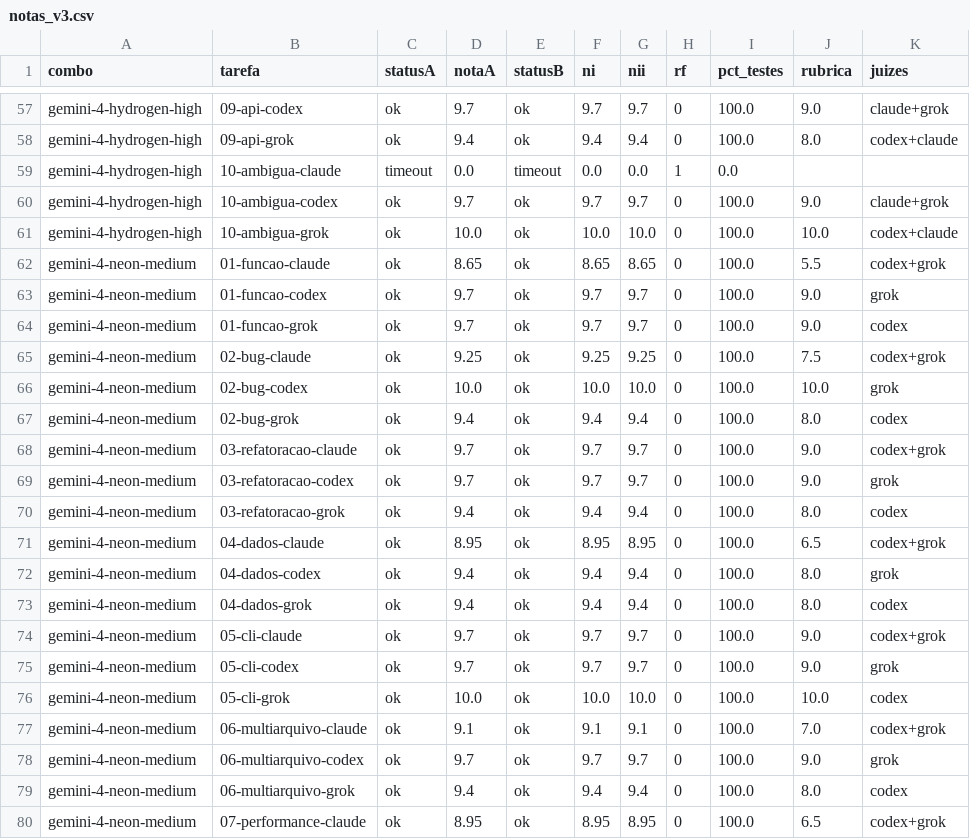
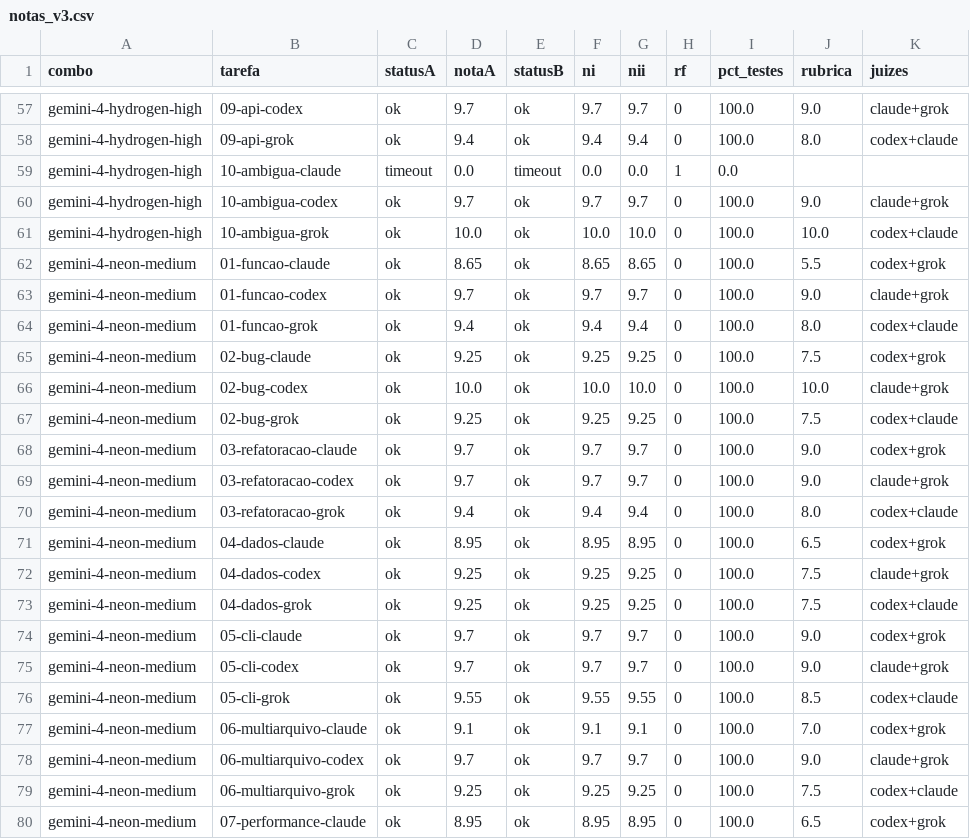
Before and after one commit to lucaskikkawa/benchmark-ia, a CSV file: resultados/_avaliador/v3/notas_v3.csv, drawn as a sheet; only a part is shown, gaps mark what is left out; the diff covers the shown part only.

Commit message:
resultados: completa as 33 avaliações v3 com o segundo juiz (Claude)
Após a reativação da assinatura, o juiz Claude preenche as 33
avaliações do Neon que tinham ficado com um juiz. Regenera os
Rankings A e B, a auditoria, o JSON do site e o RODADA_V3.md.

```diff
--- a/resultados/_avaliador/v3/notas_v3.csv
+++ b/resultados/_avaliador/v3/notas_v3.csv
@@ -62,19 +62,19 @@ gemini-4-hydrogen-high,10-ambigua-grok,ok,10.0,ok,10.0,10.0,0,100.0,10.0,codex+c
 gemini-4-neon-medium,01-funcao-claude,ok,8.65,ok,8.65,8.65,0,100.0,5.5,codex+grok
-gemini-4-neon-medium,01-funcao-codex,ok,9.7,ok,9.7,9.7,0,100.0,9.0,grok
-gemini-4-neon-medium,01-funcao-grok,ok,9.7,ok,9.7,9.7,0,100.0,9.0,codex
+gemini-4-neon-medium,01-funcao-codex,ok,9.7,ok,9.7,9.7,0,100.0,9.0,claude+grok
+gemini-4-neon-medium,01-funcao-grok,ok,9.4,ok,9.4,9.4,0,100.0,8.0,codex+claude
 gemini-4-neon-medium,02-bug-claude,ok,9.25,ok,9.25,9.25,0,100.0,7.5,codex+grok
-gemini-4-neon-medium,02-bug-codex,ok,10.0,ok,10.0,10.0,0,100.0,10.0,grok
-gemini-4-neon-medium,02-bug-grok,ok,9.4,ok,9.4,9.4,0,100.0,8.0,codex
+gemini-4-neon-medium,02-bug-codex,ok,10.0,ok,10.0,10.0,0,100.0,10.0,claude+grok
+gemini-4-neon-medium,02-bug-grok,ok,9.25,ok,9.25,9.25,0,100.0,7.5,codex+claude
 gemini-4-neon-medium,03-refatoracao-claude,ok,9.7,ok,9.7,9.7,0,100.0,9.0,codex+grok
-gemini-4-neon-medium,03-refatoracao-codex,ok,9.7,ok,9.7,9.7,0,100.0,9.0,grok
-gemini-4-neon-medium,03-refatoracao-grok,ok,9.4,ok,9.4,9.4,0,100.0,8.0,codex
+gemini-4-neon-medium,03-refatoracao-codex,ok,9.7,ok,9.7,9.7,0,100.0,9.0,claude+grok
+gemini-4-neon-medium,03-refatoracao-grok,ok,9.4,ok,9.4,9.4,0,100.0,8.0,codex+claude
 gemini-4-neon-medium,04-dados-claude,ok,8.95,ok,8.95,8.95,0,100.0,6.5,codex+grok
-gemini-4-neon-medium,04-dados-codex,ok,9.4,ok,9.4,9.4,0,100.0,8.0,grok
-gemini-4-neon-medium,04-dados-grok,ok,9.4,ok,9.4,9.4,0,100.0,8.0,codex
+gemini-4-neon-medium,04-dados-codex,ok,9.25,ok,9.25,9.25,0,100.0,7.5,claude+grok
+gemini-4-neon-medium,04-dados-grok,ok,9.25,ok,9.25,9.25,0,100.0,7.5,codex+claude
 gemini-4-neon-medium,05-cli-claude,ok,9.7,ok,9.7,9.7,0,100.0,9.0,codex+grok
-gemini-4-neon-medium,05-cli-codex,ok,9.7,ok,9.7,9.7,0,100.0,9.0,grok
-gemini-4-neon-medium,05-cli-grok,ok,10.0,ok,10.0,10.0,0,100.0,10.0,codex
+gemini-4-neon-medium,05-cli-codex,ok,9.7,ok,9.7,9.7,0,100.0,9.0,claude+grok
+gemini-4-neon-medium,05-cli-grok,ok,9.55,ok,9.55,9.55,0,100.0,8.5,codex+claude
 gemini-4-neon-medium,06-multiarquivo-claude,ok,9.1,ok,9.1,9.1,0,100.0,7.0,codex+grok
-gemini-4-neon-medium,06-multiarquivo-codex,ok,9.7,ok,9.7,9.7,0,100.0,9.0,grok
-gemini-4-neon-medium,06-multiarquivo-grok,ok,9.4,ok,9.4,9.4,0,100.0,8.0,codex
+gemini-4-neon-medium,06-multiarquivo-codex,ok,9.7,ok,9.7,9.7,0,100.0,9.0,claude+grok
+gemini-4-neon-medium,06-multiarquivo-grok,ok,9.25,ok,9.25,9.25,0,100.0,7.5,codex+claude
 gemini-4-neon-medium,07-performance-claude,ok,8.95,ok,8.95,8.95,0,100.0,6.5,codex+grok
```
Also changed, not shown: 50 edited cells elsewhere in this file, 37 other files.
